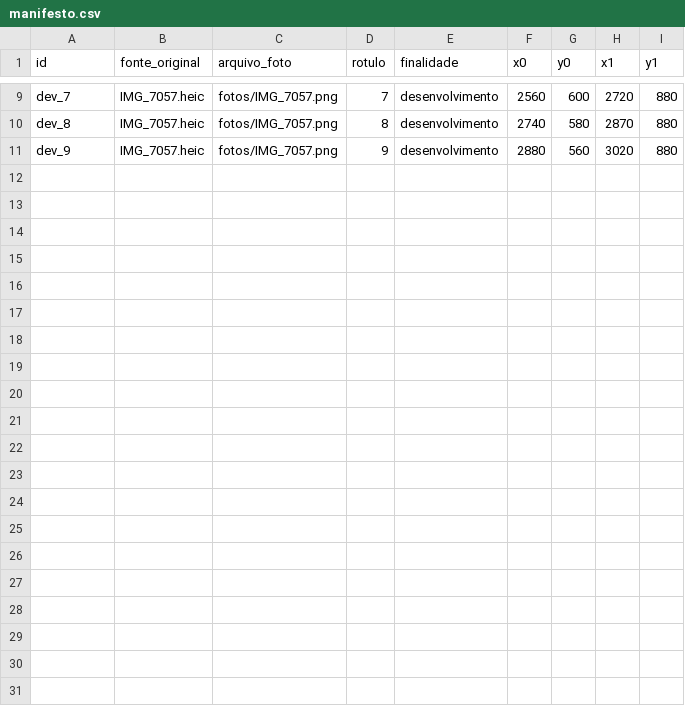
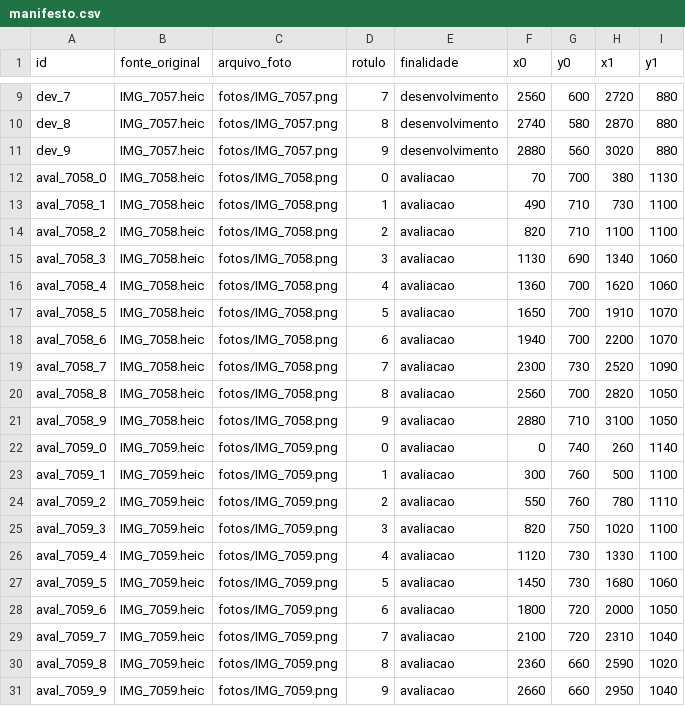
Before and after one commit to Luizhprovin/mnist-digit-classification, a CSV file: data/imagens_proprias/manifesto.csv, drawn as a sheet; only a part is shown, gaps mark what is left out.

Commit message:
avalia vinte imagens próprias e apresenta probabilidades

```diff
--- a/data/imagens_proprias/manifesto.csv
+++ b/data/imagens_proprias/manifesto.csv
@@ -11 +11,21 @@ dev_8,IMG_7057.heic,fotos/IMG_7057.png,8,desenvolvimento,2740,580,2870,880
 dev_9,IMG_7057.heic,fotos/IMG_7057.png,9,desenvolvimento,2880,560,3020,880
+aval_7058_0,IMG_7058.heic,fotos/IMG_7058.png,0,avaliacao,70,700,380,1130
+aval_7058_1,IMG_7058.heic,fotos/IMG_7058.png,1,avaliacao,490,710,730,1100
+aval_7058_2,IMG_7058.heic,fotos/IMG_7058.png,2,avaliacao,820,710,1100,1100
+aval_7058_3,IMG_7058.heic,fotos/IMG_7058.png,3,avaliacao,1130,690,1340,1060
+aval_7058_4,IMG_7058.heic,fotos/IMG_7058.png,4,avaliacao,1360,700,1620,1060
+aval_7058_5,IMG_7058.heic,fotos/IMG_7058.png,5,avaliacao,1650,700,1910,1070
+aval_7058_6,IMG_7058.heic,fotos/IMG_7058.png,6,avaliacao,1940,700,2200,1070
+aval_7058_7,IMG_7058.heic,fotos/IMG_7058.png,7,avaliacao,2300,730,2520,1090
+aval_7058_8,IMG_7058.heic,fotos/IMG_7058.png,8,avaliacao,2560,700,2820,1050
+aval_7058_9,IMG_7058.heic,fotos/IMG_7058.png,9,avaliacao,2880,710,3100,1050
+aval_7059_0,IMG_7059.heic,fotos/IMG_7059.png,0,avaliacao,0,740,260,1140
+aval_7059_1,IMG_7059.heic,fotos/IMG_7059.png,1,avaliacao,300,760,500,1100
+aval_7059_2,IMG_7059.heic,fotos/IMG_7059.png,2,avaliacao,550,760,780,1110
+aval_7059_3,IMG_7059.heic,fotos/IMG_7059.png,3,avaliacao,820,750,1020,1100
+aval_7059_4,IMG_7059.heic,fotos/IMG_7059.png,4,avaliacao,1120,730,1330,1100
+aval_7059_5,IMG_7059.heic,fotos/IMG_7059.png,5,avaliacao,1450,730,1680,1060
+aval_7059_6,IMG_7059.heic,fotos/IMG_7059.png,6,avaliacao,1800,720,2000,1050
+aval_7059_7,IMG_7059.heic,fotos/IMG_7059.png,7,avaliacao,2100,720,2310,1040
+aval_7059_8,IMG_7059.heic,fotos/IMG_7059.png,8,avaliacao,2360,660,2590,1020
+aval_7059_9,IMG_7059.heic,fotos/IMG_7059.png,9,avaliacao,2660,660,2950,1040
```
Also changed, not shown: reports/tables/exemplos_classes_ocultadas.csv, reports/tables/metricas_teste.csv, 11 other files.
